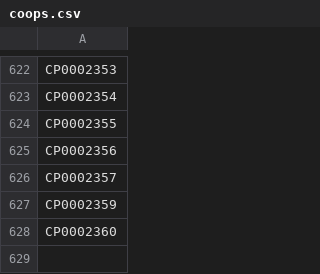
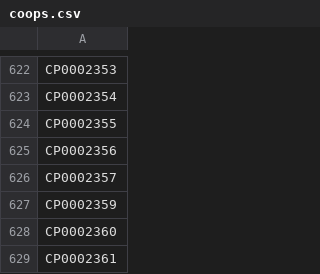
Before and after one commit to bcgov/lear, a CSV file: lear-db/test_data/coops.csv, drawn as a sheet; only a part is shown, gaps mark what is left out.

```diff
--- a/lear-db/test_data/coops.csv
+++ b/lear-db/test_data/coops.csv
@@ -628 +628,2 @@ CP0002359
 CP0002360
+CP0002361
```
Also changed, not shown: 6 other files.
